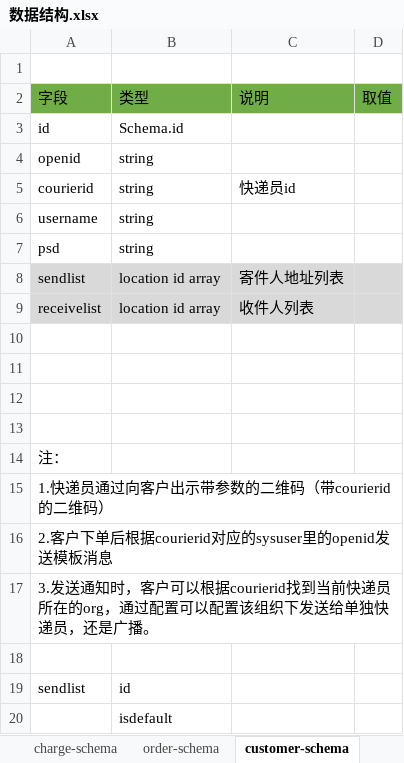
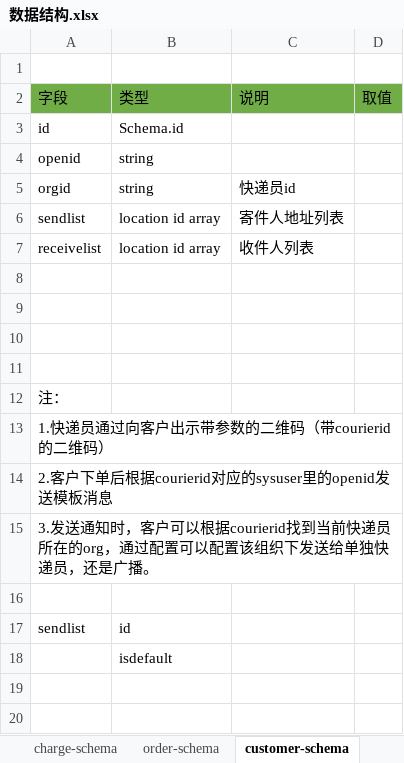
Before and after one commit to ericwang1902/exproj, an Excel workbook: express/数据结构.xlsx, sheet customer-schema, drawn as a sheet; values as stored, in another font and other column widths than the file's, no borders; removed rows and columns are numbered as before the commit, all else as after; the diff names each change by its address in the sheet, - before the commit and + after, or states it on an @@ line.

```diff
--- a/express/数据结构.xlsx (sheet customer-schema)
+++ b/express/数据结构.xlsx (sheet customer-schema)
-A5: courierid
+A5: orgid
-row 6: username | string
-row 7: psd | string
-A6:D7 fill: #D9D9D9
+A6:D7 fill: none
```
Also changed, not shown: sheet location-schema, sheet order-schema, 7 other files.
